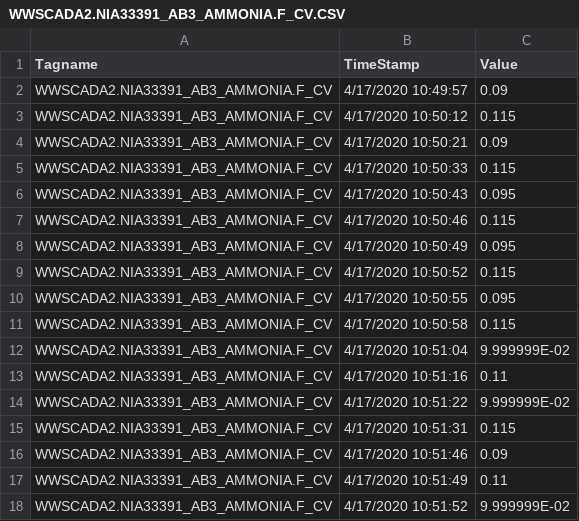
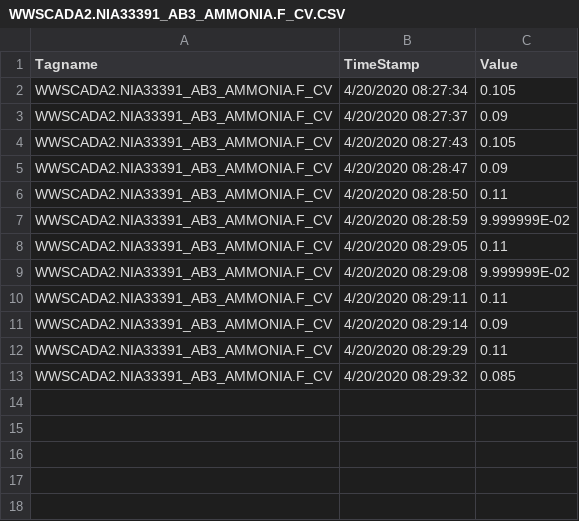
Before and after one commit to KNewhart/WRRF-Analytics, a CSV file: Raw data/WWSCADA2.NIA33391_AB3_AMMONIA.F_CV.CSV, drawn as a sheet.

```diff
--- a/Raw data/WWSCADA2.NIA33391_AB3_AMMONIA.F_CV.CSV
+++ b/Raw data/WWSCADA2.NIA33391_AB3_AMMONIA.F_CV.CSV
@@ -1,18 +1,13 @@
 Tagname,TimeStamp,Value
-WWSCADA2.NIA33391_AB3_AMMONIA.F_CV,4/17/2020 10:49:57,0.09
-WWSCADA2.NIA33391_AB3_AMMONIA.F_CV,4/17/2020 10:50:12,0.115
-WWSCADA2.NIA33391_AB3_AMMONIA.F_CV,4/17/2020 10:50:21,0.09
-WWSCADA2.NIA33391_AB3_AMMONIA.F_CV,4/17/2020 10:50:33,0.115
-WWSCADA2.NIA33391_AB3_AMMONIA.F_CV,4/17/2020 10:50:43,0.095
-WWSCADA2.NIA33391_AB3_AMMONIA.F_CV,4/17/2020 10:50:46,0.115
-WWSCADA2.NIA33391_AB3_AMMONIA.F_CV,4/17/2020 10:50:49,0.095
-WWSCADA2.NIA33391_AB3_AMMONIA.F_CV,4/17/2020 10:50:52,0.115
-WWSCADA2.NIA33391_AB3_AMMONIA.F_CV,4/17/2020 10:50:55,0.095
-WWSCADA2.NIA33391_AB3_AMMONIA.F_CV,4/17/2020 10:50:58,0.115
-WWSCADA2.NIA33391_AB3_AMMONIA.F_CV,4/17/2020 10:51:04,9.999999E-02
-WWSCADA2.NIA33391_AB3_AMMONIA.F_CV,4/17/2020 10:51:16,0.11
-WWSCADA2.NIA33391_AB3_AMMONIA.F_CV,4/17/2020 10:51:22,9.999999E-02
-WWSCADA2.NIA33391_AB3_AMMONIA.F_CV,4/17/2020 10:51:31,0.115
-WWSCADA2.NIA33391_AB3_AMMONIA.F_CV,4/17/2020 10:51:46,0.09
-WWSCADA2.NIA33391_AB3_AMMONIA.F_CV,4/17/2020 10:51:49,0.11
-WWSCADA2.NIA33391_AB3_AMMONIA.F_CV,4/17/2020 10:51:52,9.999999E-02
+WWSCADA2.NIA33391_AB3_AMMONIA.F_CV,4/20/2020 08:27:34,0.105
+WWSCADA2.NIA33391_AB3_AMMONIA.F_CV,4/20/2020 08:27:37,0.09
+WWSCADA2.NIA33391_AB3_AMMONIA.F_CV,4/20/2020 08:27:43,0.105
+WWSCADA2.NIA33391_AB3_AMMONIA.F_CV,4/20/2020 08:28:47,0.09
+WWSCADA2.NIA33391_AB3_AMMONIA.F_CV,4/20/2020 08:28:50,0.11
+WWSCADA2.NIA33391_AB3_AMMONIA.F_CV,4/20/2020 08:28:59,9.999999E-02
+WWSCADA2.NIA33391_AB3_AMMONIA.F_CV,4/20/2020 08:29:05,0.11
+WWSCADA2.NIA33391_AB3_AMMONIA.F_CV,4/20/2020 08:29:08,9.999999E-02
+WWSCADA2.NIA33391_AB3_AMMONIA.F_CV,4/20/2020 08:29:11,0.11
+WWSCADA2.NIA33391_AB3_AMMONIA.F_CV,4/20/2020 08:29:14,0.09
+WWSCADA2.NIA33391_AB3_AMMONIA.F_CV,4/20/2020 08:29:29,0.11
+WWSCADA2.NIA33391_AB3_AMMONIA.F_CV,4/20/2020 08:29:32,0.085
```
Also changed, not shown: Raw data/WWSCADA2.BASIN3_16_DO_PVENG.F_CV.CSV, Raw data/WWSCADA2.BASIN3_7_FLOW_PVENG.F_CV.CSV, 17 other files.
